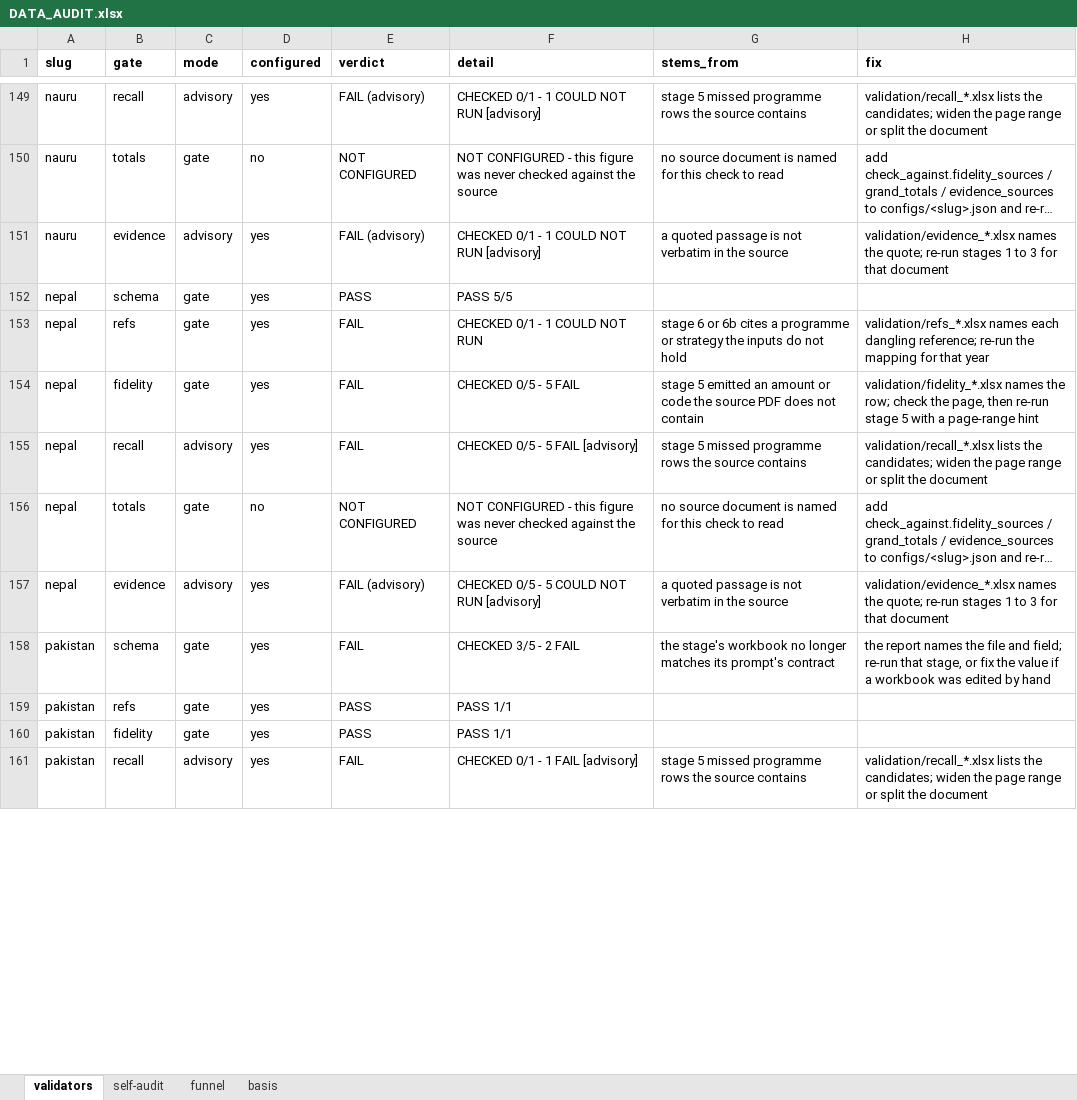
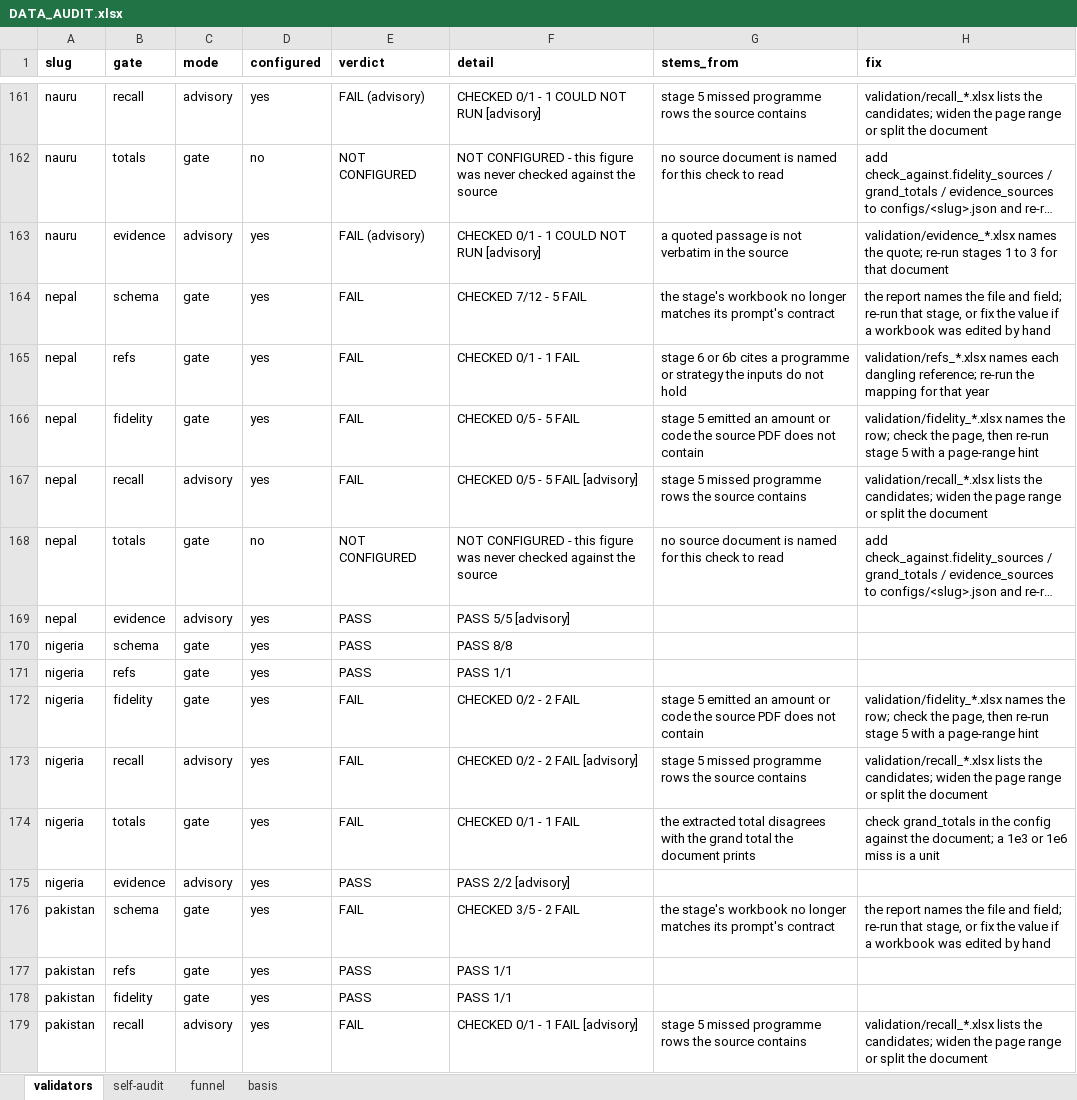
Before and after one commit to SebPasha/PVII_AI_Unveils_Tomorrow_Dashboard, an Excel workbook: DATA_AUDIT.xlsx, sheet validators, drawn as a sheet; only a part is shown, gaps mark what is left out; long unchanged cells end in …; values as stored, in another font and other column widths than the file's, no borders; addresses are those after the commit; the diff covers the shown part only; the diff names each change by its address in the sheet, - before the commit and + after, or states it on an @@ line.

```diff
--- a/DATA_AUDIT.xlsx (sheet validators)
+++ b/DATA_AUDIT.xlsx (sheet validators)
-E164 (verdict): PASS
+E164 (verdict): FAIL
-F164 (detail): PASS 5/5
+F164 (detail): CHECKED 7/12 - 5 FAIL
-G164 (stems_from): (empty)
+G164 (stems_from): the stage's workbook no longer matches its prompt's contract
-H164 (fix): (empty)
+H164 (fix): the report names the file and field; re-run that stage, or fix the value if a workbook was edited by hand
-F165 (detail): CHECKED 0/1 - 1 COULD NOT RUN
+F165 (detail): CHECKED 0/1 - 1 FAIL
-E169 (verdict): FAIL (advisory)
+E169 (verdict): PASS
-F169 (detail): CHECKED 0/5 - 5 COULD NOT RUN [advisory]
+F169 (detail): PASS 5/5 [advisory]
-G169 (stems_from): a quoted passage is not verbatim in the source
+G169 (stems_from): (empty)
-H169 (fix): validation/evidence_*.xlsx names the quote; re-run stages 1 to 3 for that document
+H169 (fix): (empty)
+row 170: nigeria | schema | gate | yes | PASS | PASS 8/8
+row 171: nigeria | refs | gate | yes | PASS | PASS 1/1
+row 172: nigeria | fidelity | gate | yes | FAIL | CHECKED 0/2 - 2 FAIL | stage 5 emitted an amount or code the source PDF does not contain | validation/fidelity_*.xlsx names the row; check the page, then re-run stage 5 with a page-range hint
+row 173: nigeria | recall | advisory | yes | FAIL | CHECKED 0/2 - 2 FAIL [advisory] | stage 5 missed programme rows the source contains | validation/recall_*.xlsx lists the candidates; widen the page range or split the document
+row 174: nigeria | totals | gate | yes | FAIL | CHECKED 0/1 - 1 FAIL | the extracted total disagrees with the grand total the document prints | check grand_totals in the config against the document; a 1e3 or 1e6 miss is a unit
+row 175: nigeria | evidence | advisory | yes | PASS | PASS 2/2 [advisory]
```
Also changed, not shown: 30 added rows and 100 edited cells elsewhere in this sheet, sheet self-audit, sheet basis, sheet funnel, DATA_ISSUES.xlsx, FIXES.xlsx, 9 other files.
